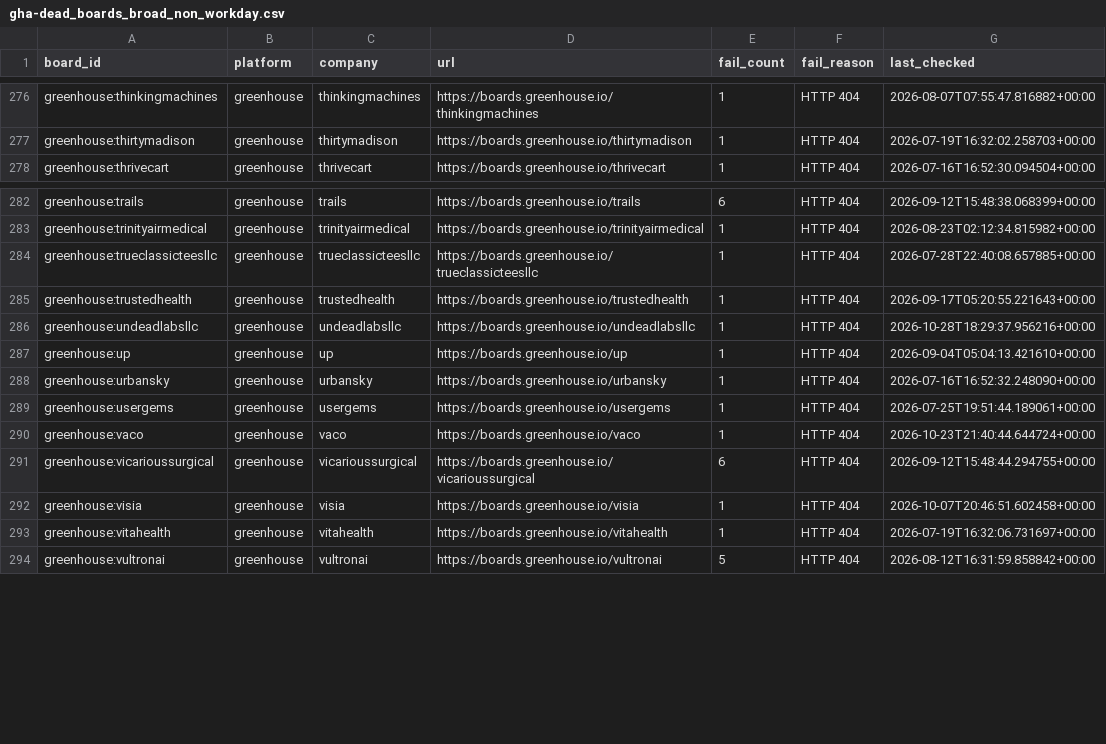
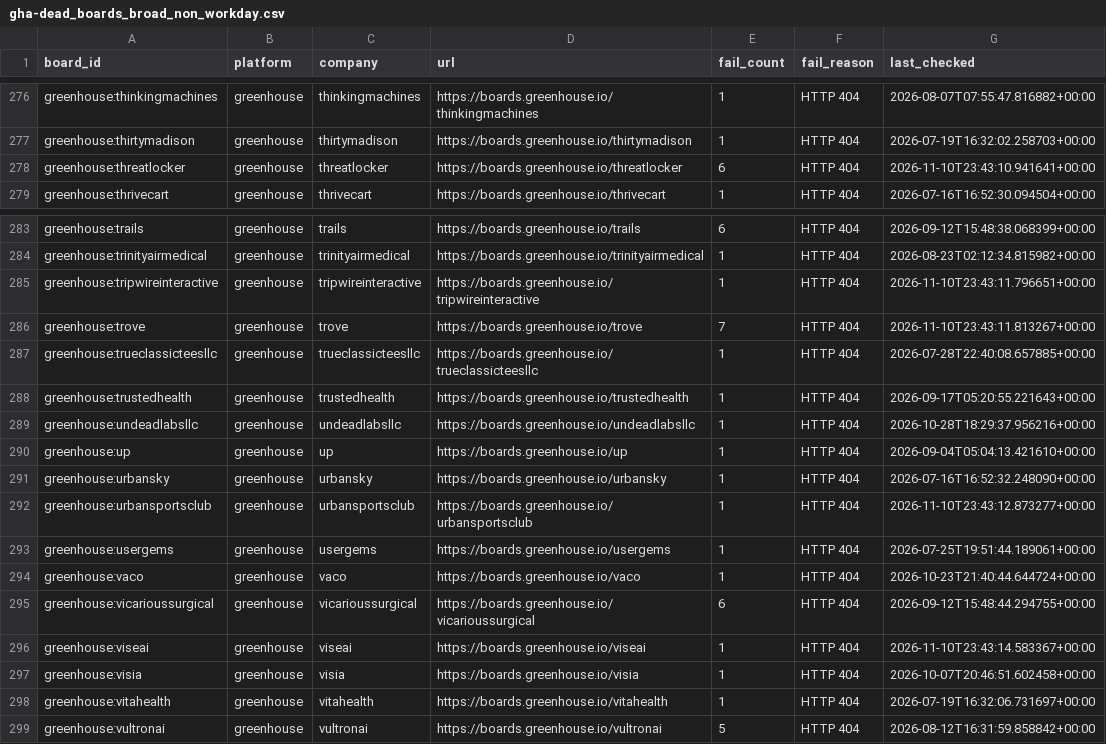
Before and after one commit to likithreddy25/job-radar, a CSV file: state/gha-dead_boards_broad_non_workday.csv, drawn as a sheet; only a part is shown, gaps mark what is left out; the diff names each change by its address in the sheet, - before the commit and + after, or states it on an @@ line.

```diff
--- a/state/gha-dead_boards_broad_non_workday.csv
+++ b/state/gha-dead_boards_broad_non_workday.csv
+row 278: greenhouse:threatlocker | greenhouse | threatlocker | https://boards.greenhouse.io/threatlocker | 6 | HTTP 404 | 2026-11-10T23:43:10.941641+00:00
+row 285: greenhouse:tripwireinteractive | greenhouse | tripwireinteractive | https://boards.greenhouse.io/tripwireinteractive | 1 | HTTP 404 | 2026-11-10T23:43:11.796651+00:00
+row 286: greenhouse:trove | greenhouse | trove | https://boards.greenhouse.io/trove | 7 | HTTP 404 | 2026-11-10T23:43:11.813267+00:00
+row 292: greenhouse:urbansportsclub | greenhouse | urbansportsclub | https://boards.greenhouse.io/urbansportsclub | 1 | HTTP 404 | 2026-11-10T23:43:12.873277+00:00
+row 296: greenhouse:viseai | greenhouse | viseai | https://boards.greenhouse.io/viseai | 1 | HTTP 404 | 2026-11-10T23:43:14.583367+00:00
```
Also changed, not shown: 1 other file.
